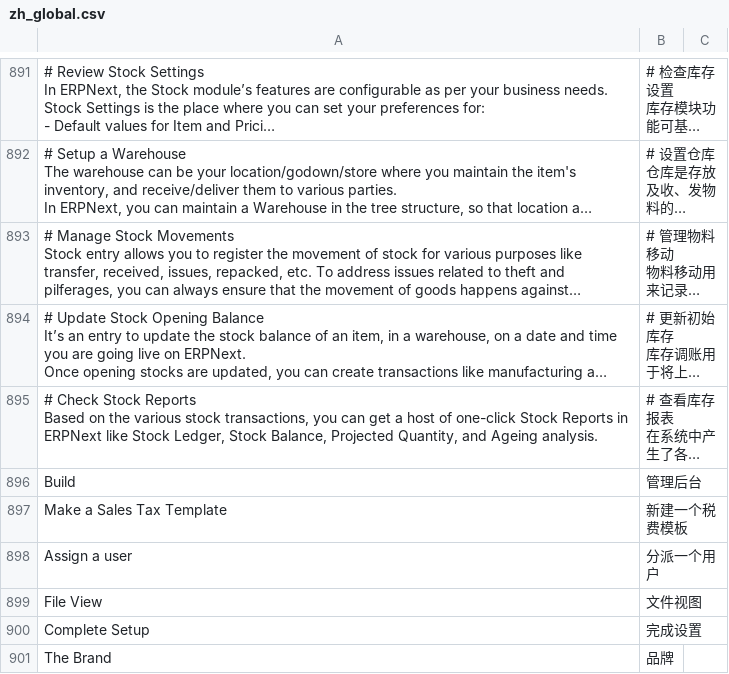
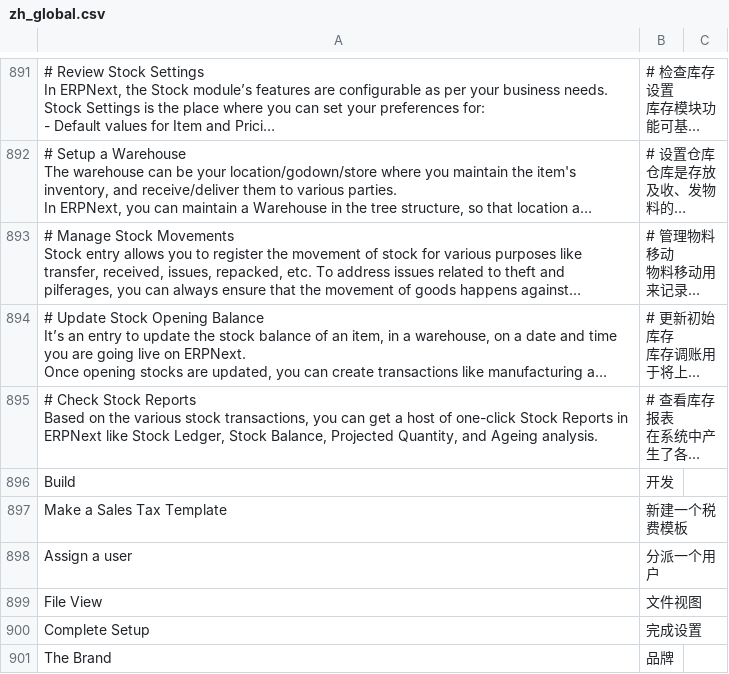
Before and after one commit to z1coyan/erpnext_oob, a CSV file: erpnext_oob/translations/zh_global.csv, drawn as a sheet; only a part is shown, gaps mark what is left out; long unchanged cells end in …; the diff names each change by its address in the sheet, - before the commit and + after, or states it on an @@ line.

```diff
--- a/erpnext_oob/translations/zh_global.csv
+++ b/erpnext_oob/translations/zh_global.csv
-B896: 管理后台
+B896: 开发
```
Also changed, not shown: 3 other files.
